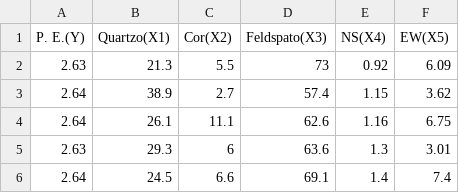
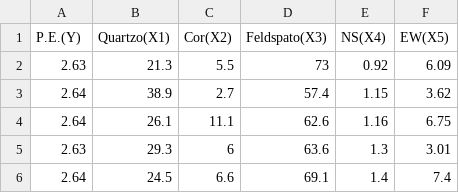
Before and after one commit to danielbettu/estatistica_multivariada, a CSV file: matriz_2_1_Landim.csv, drawn as a sheet; only a part is shown; the diff names each change by its address in the sheet, - before the commit and + after, or states it on an @@ line.

Commit message:
Add files via upload

```diff
--- a/matriz_2_1_Landim.csv
+++ b/matriz_2_1_Landim.csv
-A1: P. E.(Y)
+A1: P.E.(Y)
```
